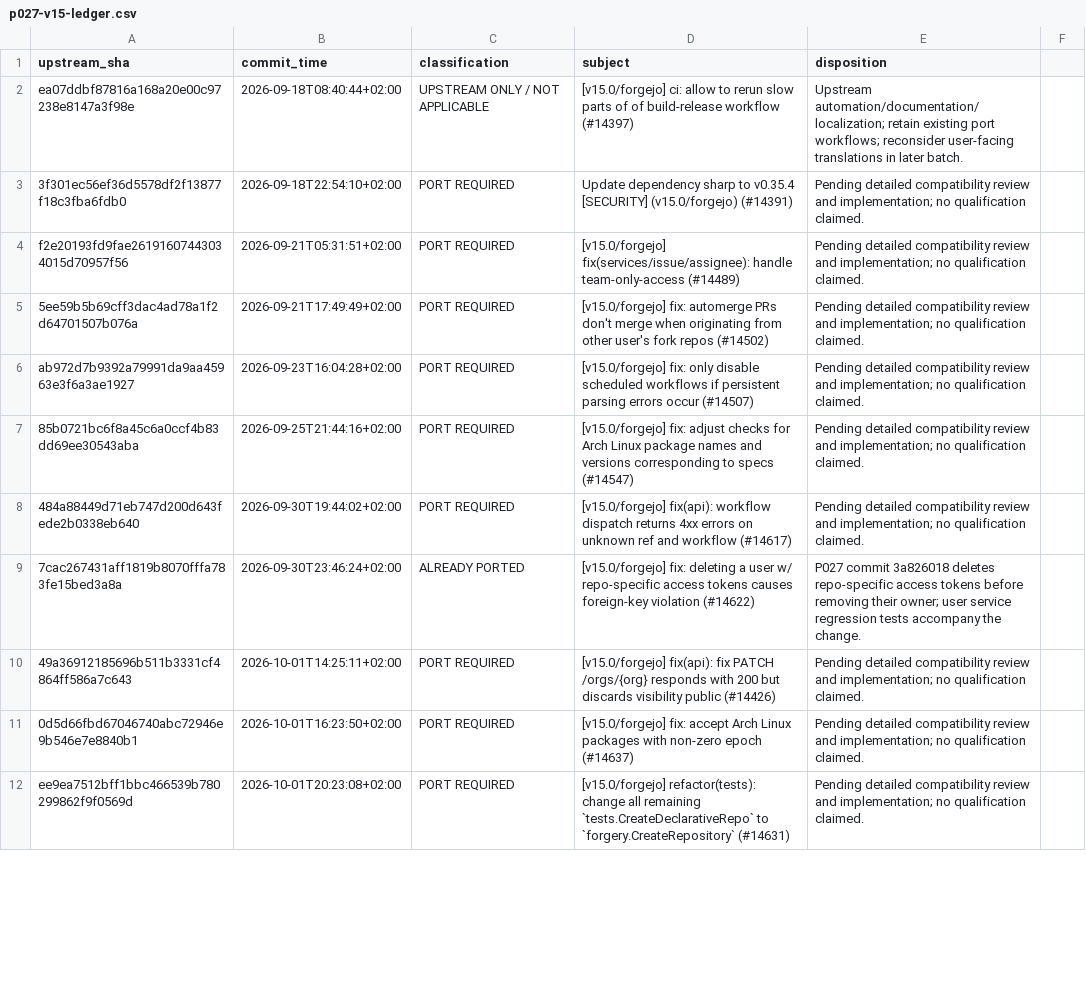
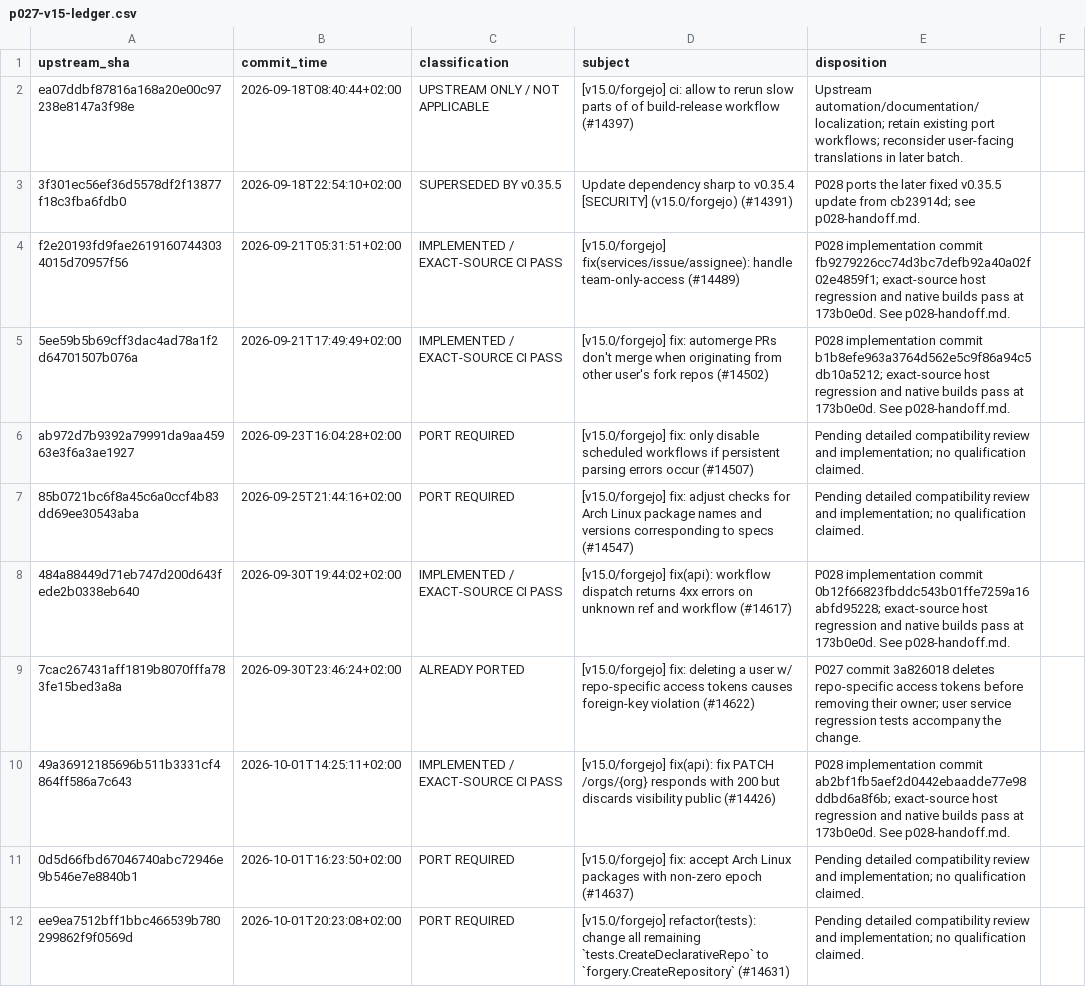
Before and after one commit to nghianguyen150612/Forgejo-iOS, a CSV file: docs/p027-v15-ledger.csv, drawn as a sheet; only a part is shown; the diff covers the shown part only.

Commit message:
docs(p028): preserve exact-source security and build evidence

```diff
--- a/docs/p027-v15-ledger.csv
+++ b/docs/p027-v15-ledger.csv
@@ -2,10 +2,10 @@ upstream_sha,commit_time,classification,subject,disposition
 ea07ddbf87816a168a20e00c97238e8147a3f98e,2026-09-18T08:40:44+02:00,UPSTREAM ONLY / NOT APPLICABLE,[v15.0/forgejo] ci: allow to rerun slow parts of of build-release workflow (#14397),Upstream automation/documentation/localization; retain existing port workflows; reconsider user-facing translations in later batch.
-3f301ec56ef36d5578df2f13877f18c3fba6fdb0,2026-09-18T22:54:10+02:00,PORT REQUIRED,Update dependency sharp to v0.35.4 [SECURITY] (v15.0/forgejo) (#14391),Pending detailed compatibility review and implementation; no qualification claimed.
-f2e20193fd9fae26191607443034015d70957f56,2026-09-21T05:31:51+02:00,PORT REQUIRED,[v15.0/forgejo] fix(services/issue/assignee): handle team-only-access (#14489),Pending detailed compatibility review and implementation; no qualification claimed.
-5ee59b5b69cff3dac4ad78a1f2d64701507b076a,2026-09-21T17:49:49+02:00,PORT REQUIRED,[v15.0/forgejo] fix: automerge PRs don't merge when originating from other user's fork repos (#14502),Pending detailed compatibility review and implementation; no qualification claimed.
+3f301ec56ef36d5578df2f13877f18c3fba6fdb0,2026-09-18T22:54:10+02:00,SUPERSEDED BY v0.35.5,Update dependency sharp to v0.35.4 [SECURITY] (v15.0/forgejo) (#14391),P028 ports the later fixed v0.35.5 update from cb23914d; see p028-handoff.md.
+f2e20193fd9fae26191607443034015d70957f56,2026-09-21T05:31:51+02:00,IMPLEMENTED / EXACT-SOURCE CI PASS,[v15.0/forgejo] fix(services/issue/assignee): handle team-only-access (#14489),P028 implementation commit fb9279226cc74d3bc7defb92a40a02f02e4859f1; exact-source host regression and native builds pass at 173b0e0d. See p028-handoff.md.
+5ee59b5b69cff3dac4ad78a1f2d64701507b076a,2026-09-21T17:49:49+02:00,IMPLEMENTED / EXACT-SOURCE CI PASS,[v15.0/forgejo] fix: automerge PRs don't merge when originating from other user's fork repos (#14502),P028 implementation commit b1b8efe963a3764d562e5c9f86a94c5db10a5212; exact-source host regression and native builds pass at 173b0e0d. See p028-handoff.md.
 ab972d7b9392a79991da9aa45963e3f6a3ae1927,2026-09-23T16:04:28+02:00,PORT REQUIRED,[v15.0/forgejo] fix: only disable scheduled workflows if persistent parsing errors occur (#14507),Pending detailed compatibility review and implementation; no qualification claimed.
 85b0721bc6f8a45c6a0ccf4b83dd69ee30543aba,2026-09-25T21:44:16+02:00,PORT REQUIRED,[v15.0/forgejo] fix: adjust checks for Arch Linux package names and versions corresponding to specs (#14547),Pending detailed compatibility review and implementation; no qualification claimed.
-484a88449d71eb747d200d643fede2b0338eb640,2026-09-30T19:44:02+02:00,PORT REQUIRED,[v15.0/forgejo] fix(api): workflow dispatch returns 4xx errors on unknown ref and workflow (#14617),Pending detailed compatibility review and implementation; no qualification claimed.
+484a88449d71eb747d200d643fede2b0338eb640,2026-09-30T19:44:02+02:00,IMPLEMENTED / EXACT-SOURCE CI PASS,[v15.0/forgejo] fix(api): workflow dispatch returns 4xx errors on unknown ref and workflow (#14617),P028 implementation commit 0b12f66823fbddc543b01ffe7259a16abfd95228; exact-source host regression and native builds pass at 173b0e0d. See p028-handoff.md.
 7cac267431aff1819b8070fffa783fe15bed3a8a,2026-09-30T23:46:24+02:00,ALREADY PORTED,[v15.0/forgejo] fix: deleting a user w/ repo-specific access tokens causes foreign-key violation (#14622),P027 commit 3a826018 deletes repo-specific access tokens before removing their owner; user service regression tests accompany the change.
-49a36912185696b511b3331cf4864ff586a7c643,2026-10-01T14:25:11+02:00,PORT REQUIRED,[v15.0/forgejo] fix(api): fix PATCH /orgs/{org} responds with 200 but discards visibility public (#14426),Pending detailed compatibility review and implementation; no qualification claimed.
+49a36912185696b511b3331cf4864ff586a7c643,2026-10-01T14:25:11+02:00,IMPLEMENTED / EXACT-SOURCE CI PASS,[v15.0/forgejo] fix(api): fix PATCH /orgs/{org} responds with 200 but discards visibility public (#14426),P028 implementation commit ab2bf1fb5aef2d0442ebaadde77e98ddbd6a8f6b; exact-source host regression and native builds pass at 173b0e0d. See p028-handoff.md.
 0d5d66fbd67046740abc72946e9b546e7e8840b1,2026-10-01T16:23:50+02:00,PORT REQUIRED,[v15.0/forgejo] fix: accept Arch Linux packages with non-zero epoch (#14637),Pending detailed compatibility review and implementation; no qualification claimed.
```
Also changed, not shown: 1 added row and 29 edited cells elsewhere in this file, docs/p027-development-inventory.csv, 29 other files.
